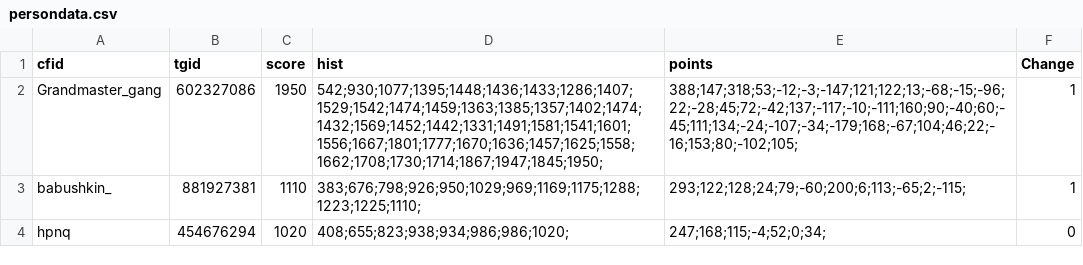
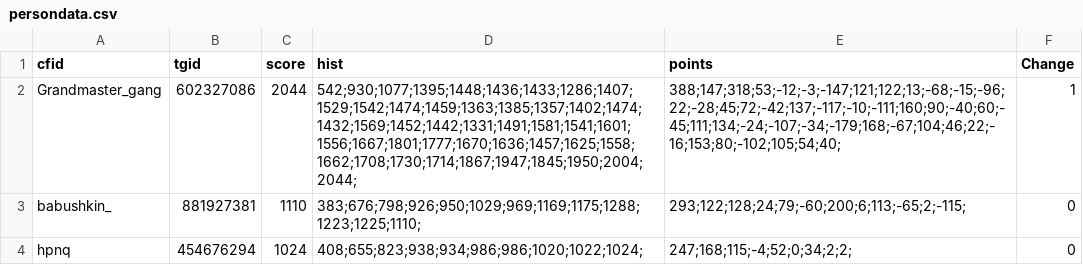
Before and after one commit to MichaelNotDeveloper/CodeforcesDaily, a CSV file: persondata.csv, drawn as a sheet.

```diff
--- a/persondata.csv
+++ b/persondata.csv
@@ -1,4 +1,4 @@
 cfid,tgid,score,hist,points,Change
-Grandmaster_gang,602327086,1950,542;930;1077;1395;1448;1436;1433;1286;1407;1529;1542;1474;1459;1363;1385;1357;1402;1474;1432;1569;1452;1442;1331;1491;1581;1541;1601;1556;1667;1801;1777;1670;1636;1457;1625;1558;1662;1708;1730;1714;1867;1947;1845;1950;,388;147;318;53;-12;-3;-147;121;122;13;-68;-15;-96;22;-28;45;72;-42;137;-117;-10;-111;160;90;-40;60;-45;111;134;-24;-107;-34;-179;168;-67;104;46;22;-16;153;80;-102;105;,1
-babushkin_,881927381,1110,383;676;798;926;950;1029;969;1169;1175;1288;1223;1225;1110;,293;122;128;24;79;-60;200;6;113;-65;2;-115;,1
-hpnq,454676294,1020,408;655;823;938;934;986;986;1020;,247;168;115;-4;52;0;34;,0
+Grandmaster_gang,602327086,2044,542;930;1077;1395;1448;1436;1433;1286;1407;1529;1542;1474;1459;1363;1385;1357;1402;1474;1432;1569;1452;1442;1331;1491;1581;1541;1601;1556;1667;1801;1777;1670;1636;1457;1625;1558;1662;1708;1730;1714;1867;1947;1845;1950;2004;2044;,388;147;318;53;-12;-3;-147;121;122;13;-68;-15;-96;22;-28;45;72;-42;137;-117;-10;-111;160;90;-40;60;-45;111;134;-24;-107;-34;-179;168;-67;104;46;22;-16;153;80;-102;105;54;40;,1
+babushkin_,881927381,1110,383;676;798;926;950;1029;969;1169;1175;1288;1223;1225;1110;,293;122;128;24;79;-60;200;6;113;-65;2;-115;,0
+hpnq,454676294,1024,408;655;823;938;934;986;986;1020;1022;1024;,247;168;115;-4;52;0;34;2;2;,0
```
Also changed, not shown: 6 other files.
